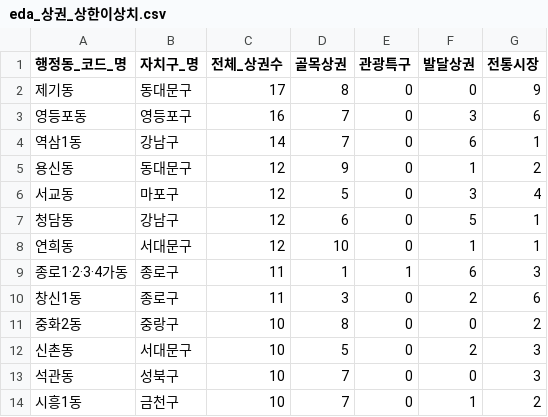
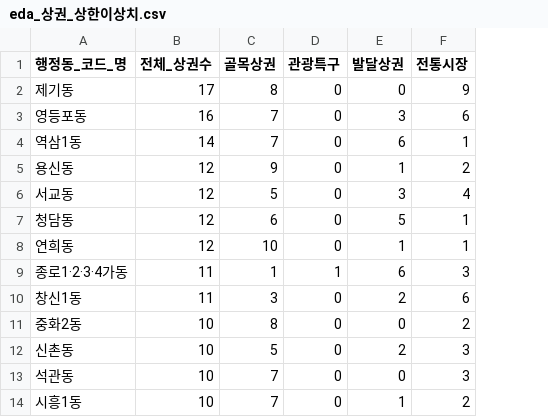
Before and after one commit to SomethingForNew/SeSAC_project, a CSV file: mey/eda_상권_상한이상치.csv, drawn as a sheet; the diff names each change by its address in the sheet, - before the commit and + after, or states it on an @@ line.

```diff
--- a/mey/eda_상권_상한이상치.csv
+++ b/mey/eda_상권_상한이상치.csv
-column B (자치구_명), rows 2-14: 동대문구 | 영등포구 | 강남구 | 동대문구 | 마포구 | 강남구 | 서대문구 | 종로구 | 종로구 | 중랑구 | 서대문구 | 성북구 | 금천구
```
Also changed, not shown: mey/서울시_상권영역_행정동별.csv, 15 other files.
